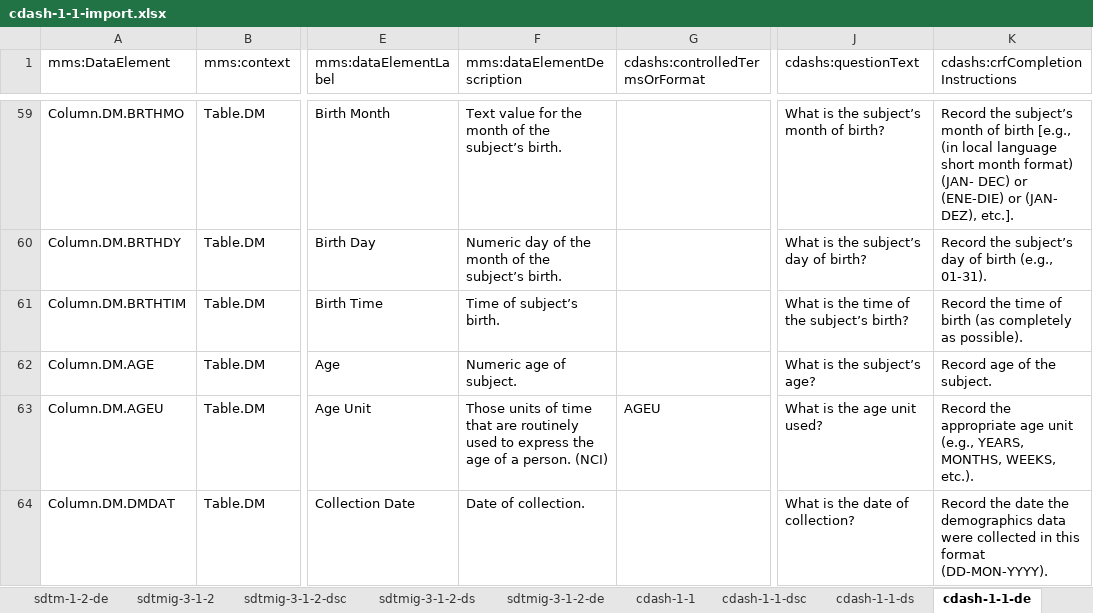
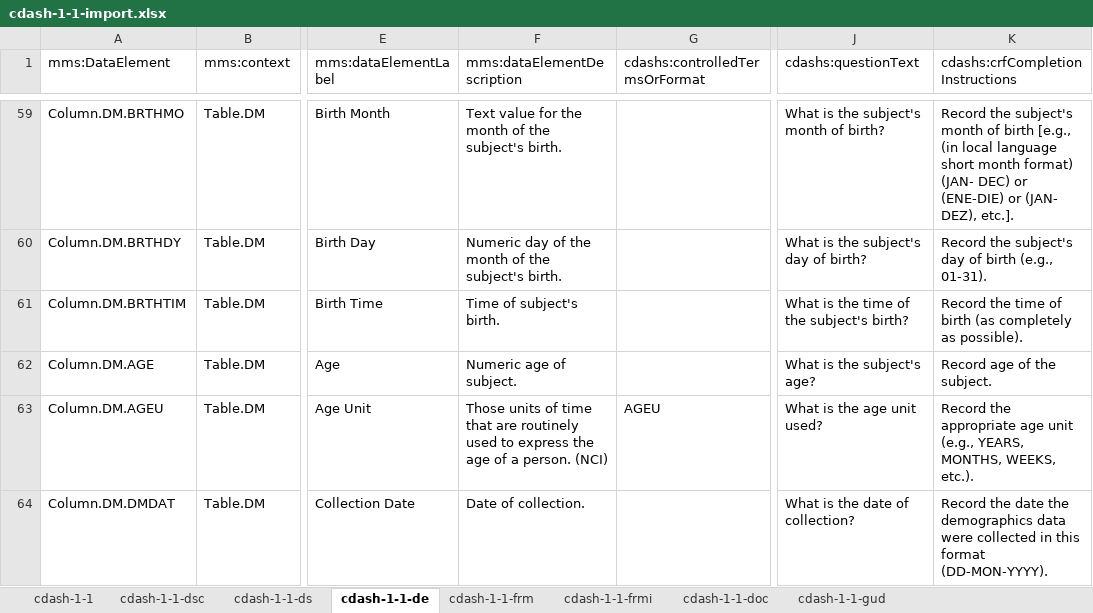
Before and after one commit to phuse-org/rdf.cdisc.org, an Excel workbook: cdash/cdash-1-1-import.xlsx, sheet cdash-1-1-de, drawn as a sheet; only a part is shown, gaps mark what is left out; values as stored, in another font and other column widths than the file's, no cell formats; the diff covers the shown part only; the diff names each change by its address in the sheet, - before the commit and + after, or states it on an @@ line.

Commit message:
Review and corrections of CDASH.

```diff
--- a/cdash/cdash-1-1-import.xlsx (sheet cdash-1-1-de)
+++ b/cdash/cdash-1-1-import.xlsx (sheet cdash-1-1-de)
-sheet tab: sdtm-1-2-de
-sheet tab: sdtmig-3-1-2
-sheet tab: sdtmig-3-1-2-dsc
-sheet tab: sdtmig-3-1-2-ds
-sheet tab: sdtmig-3-1-2-de
-F59 (mms:dataElementDescription): …of the subject’s birth.
+F59 (mms:dataElementDescription): …of the subject's birth.
-J59 (cdashs:questionText): What is the subject’s month of birth?
+J59 (cdashs:questionText): What is the subject's month of birth?
-K59 (cdashs:crfCompletionInstructions): Record the subject’s month of…
+K59 (cdashs:crfCompletionInstructions): Record the subject's month of…
-F60 (mms:dataElementDescription): …of the subject’s birth.
+F60 (mms:dataElementDescription): …of the subject's birth.
-J60 (cdashs:questionText): What is the subject’s day of birth?
+J60 (cdashs:questionText): What is the subject's day of birth?
-K60 (cdashs:crfCompletionInstructions): Record the subject’s day of…
+K60 (cdashs:crfCompletionInstructions): Record the subject's day of…
-F61 (mms:dataElementDescription): Time of subject’s birth.
+F61 (mms:dataElementDescription): Time of subject's birth.
-J61 (cdashs:questionText): What is the time of the subject’s birth?
+J61 (cdashs:questionText): What is the time of the subject's birth?
-J62 (cdashs:questionText): What is the subject’s age?
+J62 (cdashs:questionText): What is the subject's age?
```
Also changed, not shown: 1 removed row and 45 edited cells elsewhere in this sheet, sheet cdash-1-1-dsc, sheet cdash-1-1-ds, sheet cdash-1-1, other sheet tabs, cell formats, 8 other files.
